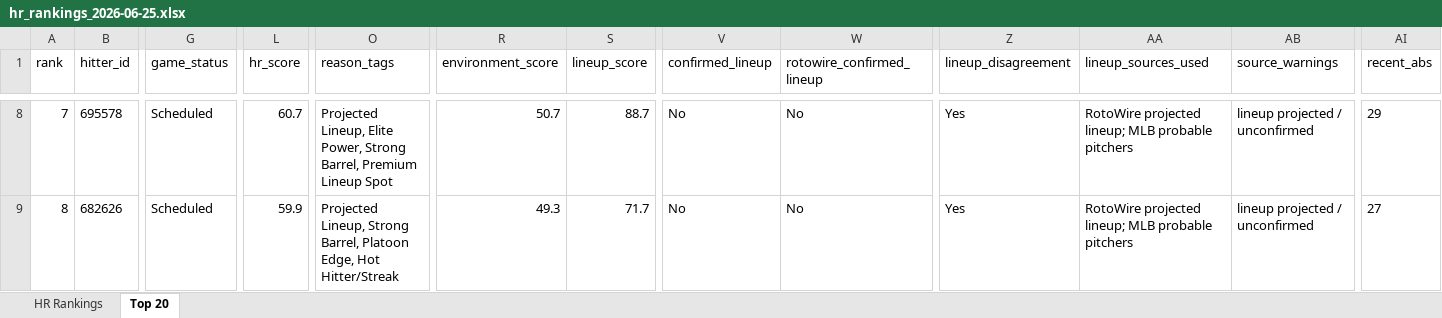
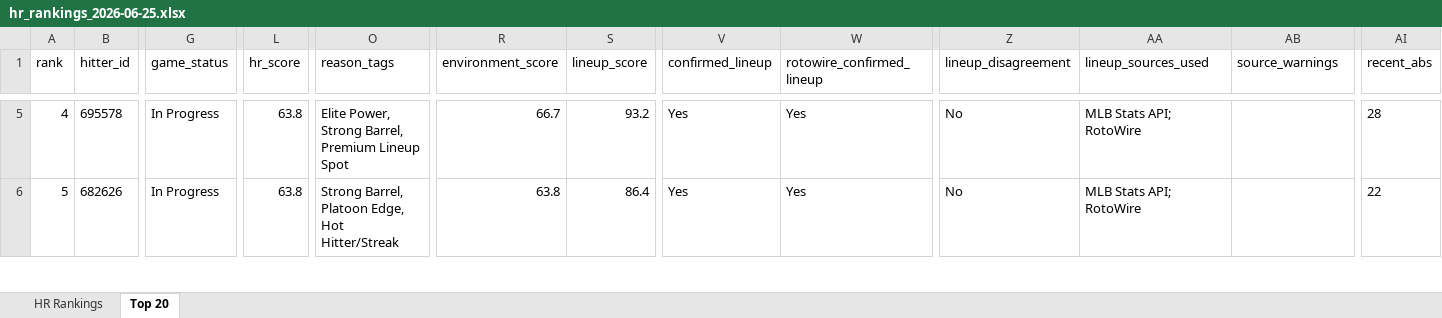
Before and after one commit to etbell28/ghost-analytics, an Excel workbook: outputs/daily/hr_rankings_2026-06-25.xlsx, sheet Top 20, drawn as a sheet; only a part is shown, gaps mark what is left out; values as stored, in another font and other column widths than the file's, no borders; addresses are those after the commit; the diff covers the shown part only; the diff names each change by its address in the sheet, - before the commit and + after, or states it on an @@ line.

```diff
--- a/outputs/daily/hr_rankings_2026-06-25.xlsx (sheet Top 20)
+++ b/outputs/daily/hr_rankings_2026-06-25.xlsx (sheet Top 20)
@@ column A (rank) renumbered between rows 2 and 17 @@
-G5:G6 (game_status): Scheduled
+G5:G6 (game_status): In Progress
-L5 (hr_score): 60.7
+L5 (hr_score): 63.8
-O5 (reason_tags): Projected Lineup, Elite Power,…
+O5 (reason_tags): Elite Power,…
-R5 (environment_score): 50.7
+R5 (environment_score): 66.7
-S5 (lineup_score): 88.7
+S5 (lineup_score): 93.2
-V5:V6 (confirmed_lineup): No
+V5:V6 (confirmed_lineup): Yes
-W5:W6 (rotowire_confirmed_lineup): No
+W5:W6 (rotowire_confirmed_lineup): Yes
-Z5:Z6 (lineup_disagreement): Yes
+Z5:Z6 (lineup_disagreement): No
-AA5:AA6 (lineup_sources_used): RotoWire projected lineup; MLB probable pitchers
+AA5:AA6 (lineup_sources_used): MLB Stats API; RotoWire
-AB5:AB6 (source_warnings): lineup projected / unconfirmed
+AB5:AB6 (source_warnings): (empty)
-AI5 (recent_abs): 29
+AI5 (recent_abs): 28
-L6 (hr_score): 59.9
+L6 (hr_score): 63.8
-O6 (reason_tags): Projected Lineup, Strong Barrel,…
+O6 (reason_tags): Strong Barrel,…
-R6 (environment_score): 49.3
+R6 (environment_score): 63.8
-S6 (lineup_score): 71.7
+S6 (lineup_score): 86.4
-AI6 (recent_abs): 27
+AI6 (recent_abs): 22
```
Also changed, not shown: 12 added rows, 12 removed rows and 106 edited cells elsewhere in this sheet, sheet HR Rankings, outputs/hr_rankings.xlsx, 8 other files.
